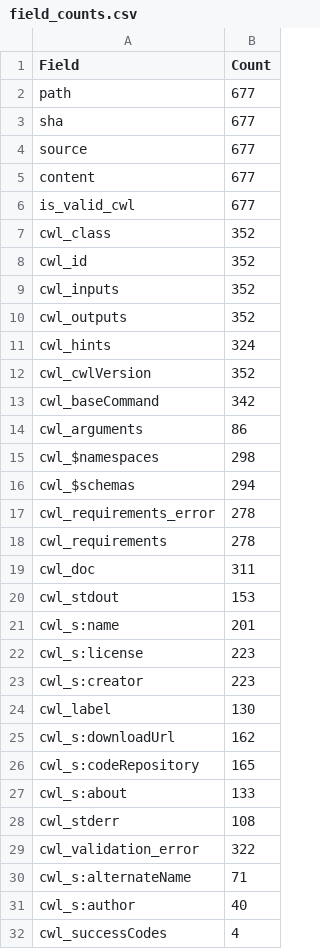
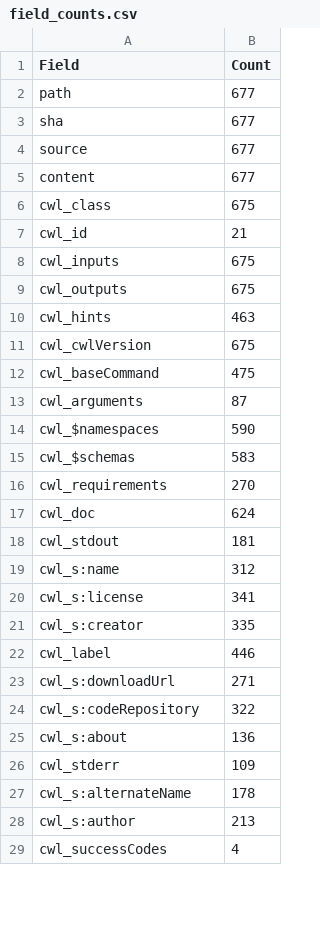
Before and after one commit to gracwng/LLM-Bioinformatic-Pipeline-Generation, a CSV file: field_counts.csv, drawn as a sheet; only a part is shown; the diff covers the shown part only.

```diff
--- a/field_counts.csv
+++ b/field_counts.csv
@@ -5,28 +5,25 @@ source,677
 content,677
-is_valid_cwl,677
-cwl_class,352
-cwl_id,352
-cwl_inputs,352
-cwl_outputs,352
-cwl_hints,324
-cwl_cwlVersion,352
-cwl_baseCommand,342
-cwl_arguments,86
-cwl_$namespaces,298
-cwl_$schemas,294
-cwl_requirements_error,278
-cwl_requirements,278
-cwl_doc,311
-cwl_stdout,153
-cwl_s:name,201
-cwl_s:license,223
-cwl_s:creator,223
-cwl_label,130
-cwl_s:downloadUrl,162
-cwl_s:codeRepository,165
-cwl_s:about,133
-cwl_stderr,108
-cwl_validation_error,322
-cwl_s:alternateName,71
-cwl_s:author,40
+cwl_class,675
+cwl_id,21
+cwl_inputs,675
+cwl_outputs,675
+cwl_hints,463
+cwl_cwlVersion,675
+cwl_baseCommand,475
+cwl_arguments,87
+cwl_$namespaces,590
+cwl_$schemas,583
+cwl_requirements,270
+cwl_doc,624
+cwl_stdout,181
+cwl_s:name,312
+cwl_s:license,341
+cwl_s:creator,335
+cwl_label,446
+cwl_s:downloadUrl,271
+cwl_s:codeRepository,322
+cwl_s:about,136
+cwl_stderr,109
+cwl_s:alternateName,178
+cwl_s:author,213
 cwl_successCodes,4
```
Also changed, not shown: 9 added rows, 1 removed row and 2 edited cells elsewhere in this file, 9 other files.
